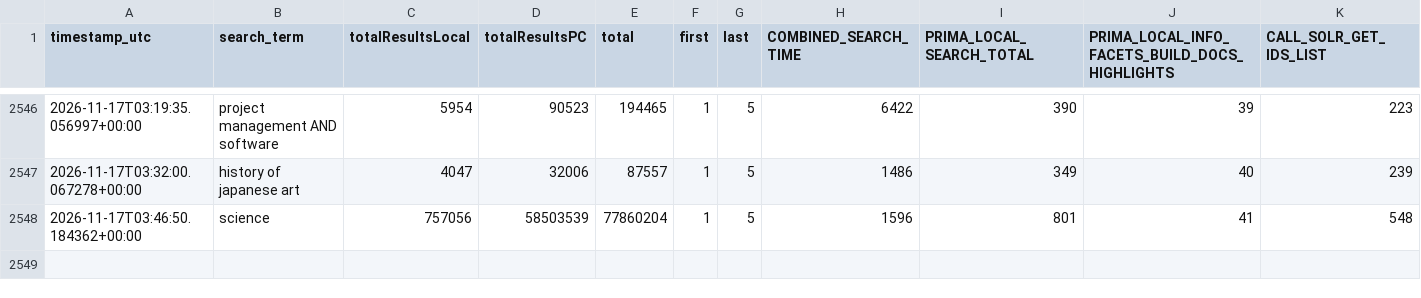
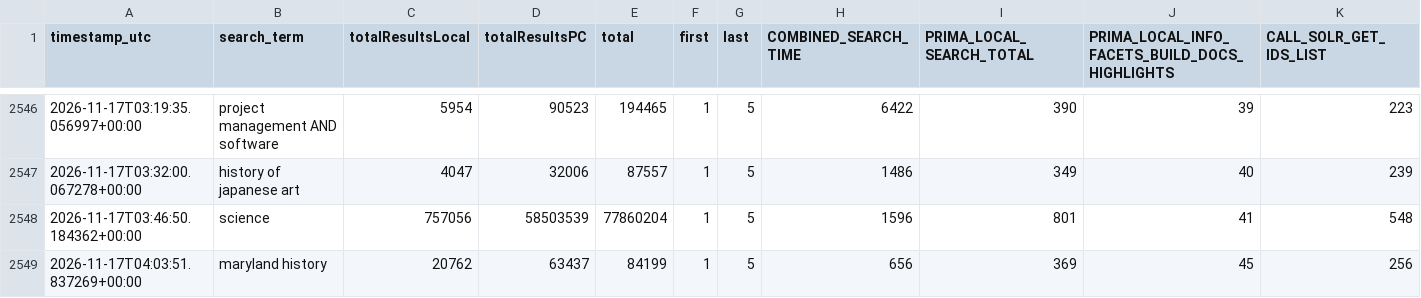
Before and after one commit to bradley-benjamin26/primo-performance-tracker, a CSV file: data/performance_log.csv, drawn as a sheet; only a part is shown, gaps mark what is left out; rows hold the shown columns only; the diff names each change by its address in the sheet, - before the commit and + after, or states it on an @@ line.

```diff
--- a/data/performance_log.csv
+++ b/data/performance_log.csv
+row 2549: 2026-11-17T04:03:51.837269+00:00 | maryland history | 20762 | 63437 | 84199 | 1 | 5 | 656 | 369 | 45 | 256
```
Also changed, not shown: 1 other file.
